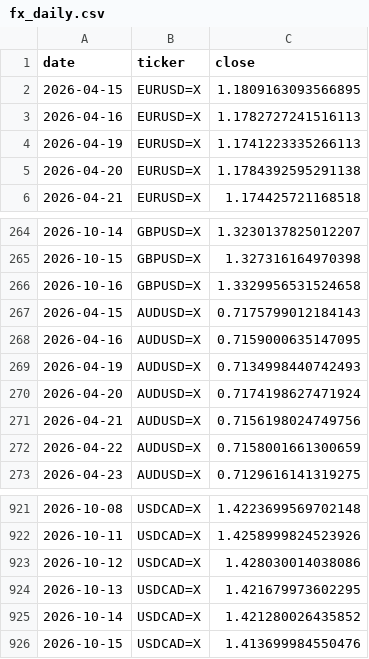
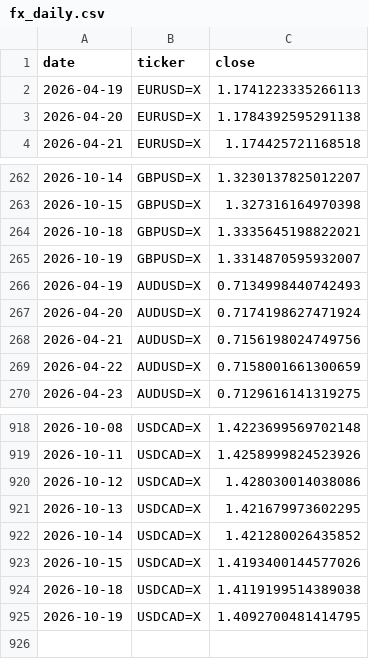
Before and after one commit to rari812/fx-momentum-data, a CSV file: data/fx_daily.csv, drawn as a sheet; only a part is shown, gaps mark what is left out; the diff covers the shown part only.

```diff
--- a/data/fx_daily.csv
+++ b/data/fx_daily.csv
@@ -1,4 +1,2 @@
 date,ticker,close
-2026-04-15,EURUSD=X,1.1809163093566895
-2026-04-16,EURUSD=X,1.1782727241516113
 2026-04-19,EURUSD=X,1.1741223335266113
@@ -265,5 +263,4 @@ date,ticker,close
 2026-10-15,GBPUSD=X,1.327316164970398
-2026-10-16,GBPUSD=X,1.3329956531524658
-2026-04-15,AUDUSD=X,0.7175799012184143
-2026-04-16,AUDUSD=X,0.7159000635147095
+2026-10-18,GBPUSD=X,1.3335645198822021
+2026-10-19,GBPUSD=X,1.3314870595932007
 2026-04-19,AUDUSD=X,0.7134998440742493
@@ -925,2 +922,4 @@ date,ticker,close
 2026-10-14,USDCAD=X,1.421280026435852
-2026-10-15,USDCAD=X,1.413699984550476
+2026-10-15,USDCAD=X,1.4193400144577026
+2026-10-18,USDCAD=X,1.4119199514389038
+2026-10-19,USDCAD=X,1.4092700481414795
```
Also changed, not shown: 10 added rows, 10 removed rows and 5 edited cells elsewhere in this file, data/coverage.csv, 1 other file.
